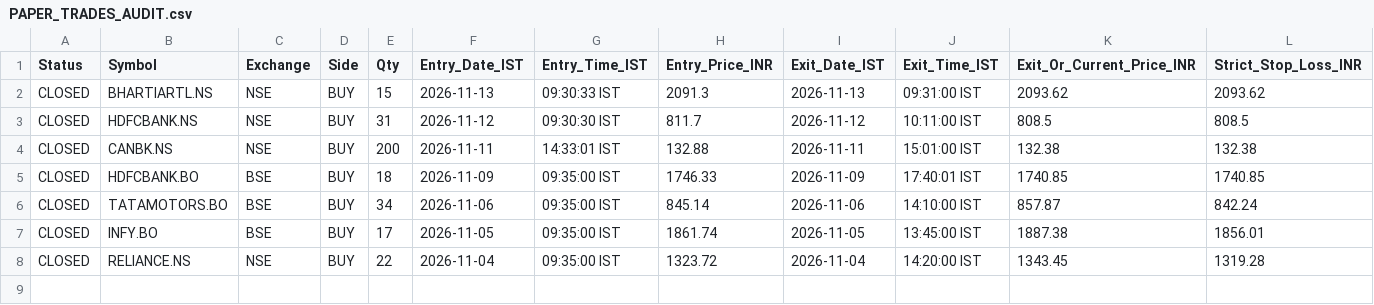
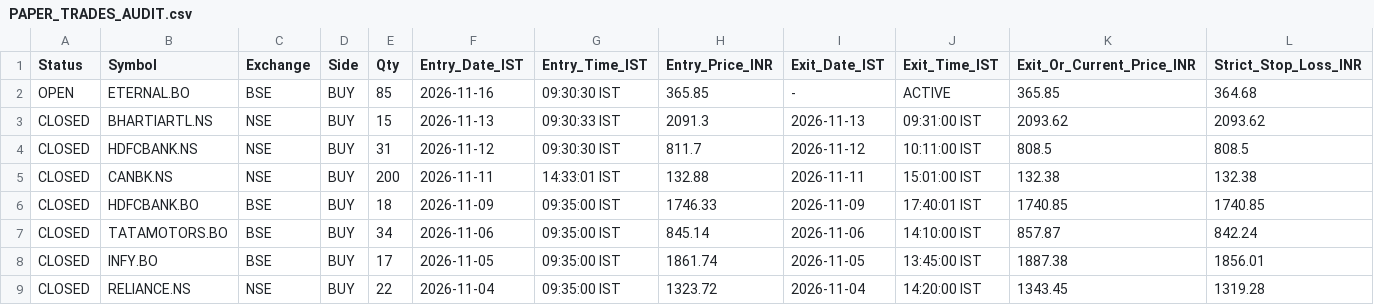
Before and after one commit to anandsurla/indian-day-trader-skill, a CSV file: reports/PAPER_TRADES_AUDIT.csv, drawn as a sheet; only a part is shown; rows hold the shown columns only; the diff names each change by its address in the sheet, - before the commit and + after, or states it on an @@ line.

Commit message:
Auto-sync IST 2026-11-16 09:30:10 IST (reports/PAPER_TRADES_AUDIT.csv)

```diff
--- a/reports/PAPER_TRADES_AUDIT.csv
+++ b/reports/PAPER_TRADES_AUDIT.csv
+row 2: OPEN | ETERNAL.BO | BSE | BUY | 85 | 2026-11-16 | 09:30:30 IST | 365.85 | - | ACTIVE | 365.85 | 364.68
```
